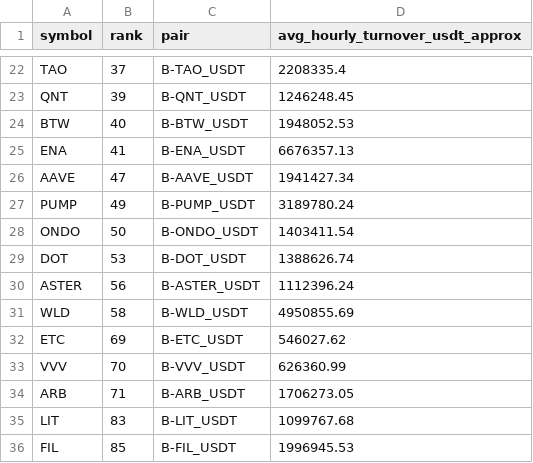
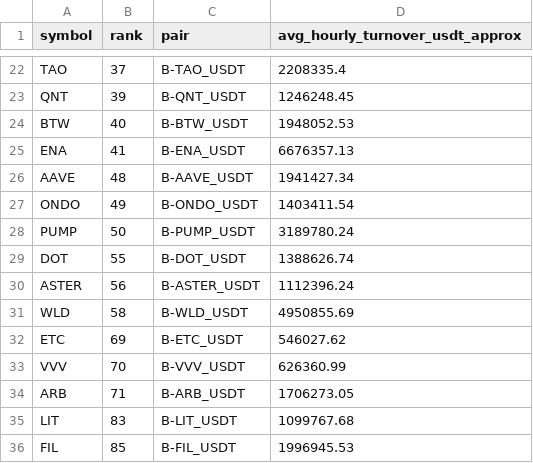
Before and after one commit to jharajesh1210/Guruji, a CSV file: TOP100_CRIPTO_AMC_POC_V4_universe.csv, drawn as a sheet; only a part is shown, gaps mark what is left out.

```diff
--- a/TOP100_CRIPTO_AMC_POC_V4_universe.csv
+++ b/TOP100_CRIPTO_AMC_POC_V4_universe.csv
@@ -25,6 +25,6 @@ BTW,40,B-BTW_USDT,1948052.53
 ENA,41,B-ENA_USDT,6676357.13
-AAVE,47,B-AAVE_USDT,1941427.34
-PUMP,49,B-PUMP_USDT,3189780.24
-ONDO,50,B-ONDO_USDT,1403411.54
-DOT,53,B-DOT_USDT,1388626.74
+AAVE,48,B-AAVE_USDT,1941427.34
+ONDO,49,B-ONDO_USDT,1403411.54
+PUMP,50,B-PUMP_USDT,3189780.24
+DOT,55,B-DOT_USDT,1388626.74
 ASTER,56,B-ASTER_USDT,1112396.24
```
Also changed, not shown: 1 other file.
